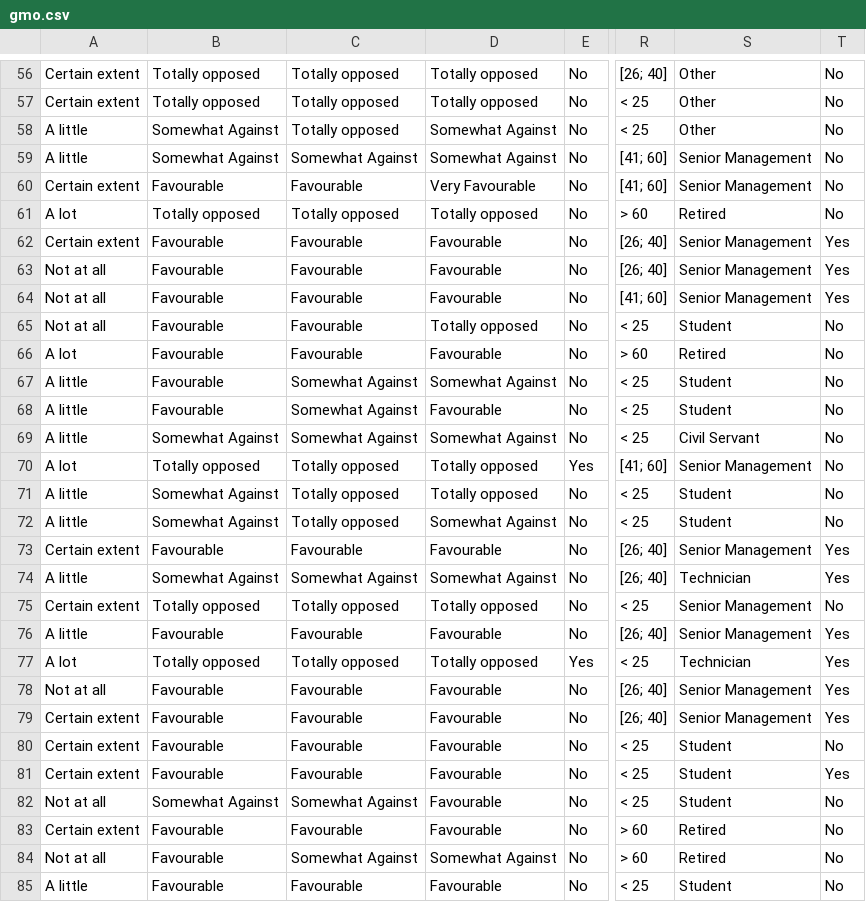
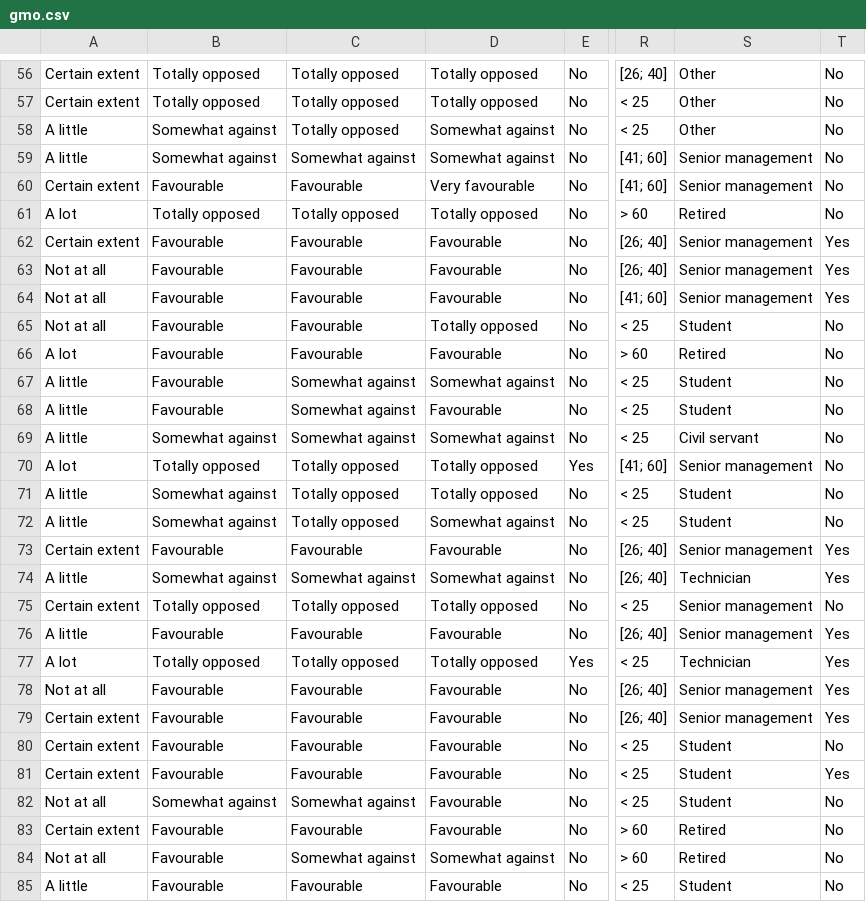
Before and after one commit to Sebastien-Le/SensoryDataScience, a CSV file: data/gmo.csv, drawn as a sheet; only a part is shown, gaps mark what is left out; the diff covers the shown part only; the diff names each change by its address in the sheet, - before the commit and + after, or states it on an @@ line.

```diff
--- a/data/gmo.csv
+++ b/data/gmo.csv
-B58:B59: Somewhat Against
+B58:B59: Somewhat against
-D58:D59: Somewhat Against
+D58:D59: Somewhat against
-C59: Somewhat Against
+C59: Somewhat against
-S59:S60: Senior Management
+S59:S60: Senior management
-D60: Very Favourable
+D60: Very favourable
-S62:S64: Senior Management
+S62:S64: Senior management
-C67:C69: Somewhat Against
+C67:C69: Somewhat against
-D67: Somewhat Against
+D67: Somewhat against
-B69: Somewhat Against
+B69: Somewhat against
-D69: Somewhat Against
+D69: Somewhat against
-S69: Civil Servant
+S69: Civil servant
-S70: Senior Management
+S70: Senior management
-B71:B72: Somewhat Against
+B71:B72: Somewhat against
-D72: Somewhat Against
+D72: Somewhat against
-S73: Senior Management
+S73: Senior management
-B74: Somewhat Against
+B74: Somewhat against
-C74: Somewhat Against
+C74: Somewhat against
-D74: Somewhat Against
+D74: Somewhat against
-S75:S76: Senior Management
+S75:S76: Senior management
-S78:S79: Senior Management
+S78:S79: Senior management
-B82: Somewhat Against
+B82: Somewhat against
-C82: Somewhat Against
+C82: Somewhat against
-C84: Somewhat Against
+C84: Somewhat against
-D84: Somewhat Against
+D84: Somewhat against
```
Also changed, not shown: 148 edited cells elsewhere in this file, 12 other files.
